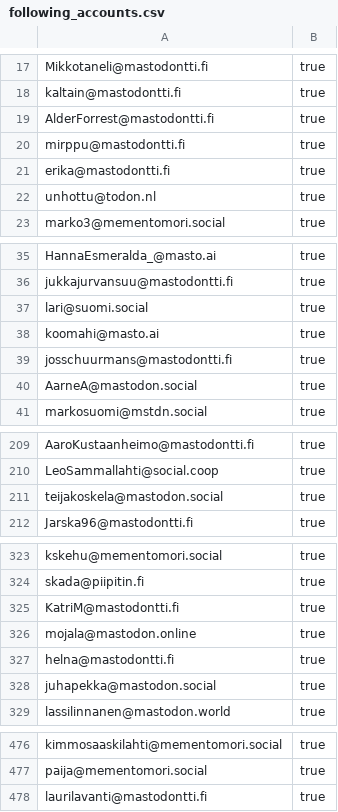
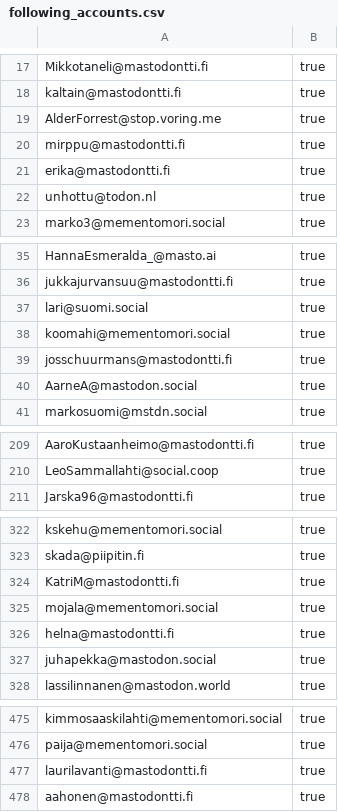
Before and after one commit to mementomori-social/finnish-mastodon-users, a CSV file: following_accounts.csv, drawn as a sheet; only a part is shown, gaps mark what is left out; the diff covers the shown part only.

Commit message:
Add aahonen@mastodontti.fi

```diff
--- a/following_accounts.csv
+++ b/following_accounts.csv
@@ -18,3 +18,3 @@ Mikkotaneli@mastodontti.fi, true
 kaltain@mastodontti.fi, true
-AlderForrest@mastodontti.fi, true
+AlderForrest@stop.voring.me, true
 mirppu@mastodontti.fi, true
@@ -37,3 +37,3 @@ jukkajurvansuu@mastodontti.fi, true
 lari@suomi.social, true
-koomahi@masto.ai, true
+koomahi@mementomori.social, true
 josschuurmans@mastodontti.fi, true
@@ -210,3 +210,2 @@ AaroKustaanheimo@mastodontti.fi, true
 LeoSammallahti@social.coop, true
-teijakoskela@mastodon.social, true
 Jarska96@mastodontti.fi, true
@@ -325,3 +324,3 @@ skada@piipitin.fi, true
 KatriM@mastodontti.fi, true
-mojala@mastodon.online, true
+mojala@mementomori.social, true
 helna@mastodontti.fi, true
@@ -478 +477,2 @@ paija@mementomori.social, true
 laurilavanti@mastodontti.fi, true
+aahonen@mastodontti.fi, true
```
Also changed, not shown: 1 edited cell elsewhere in this file.
